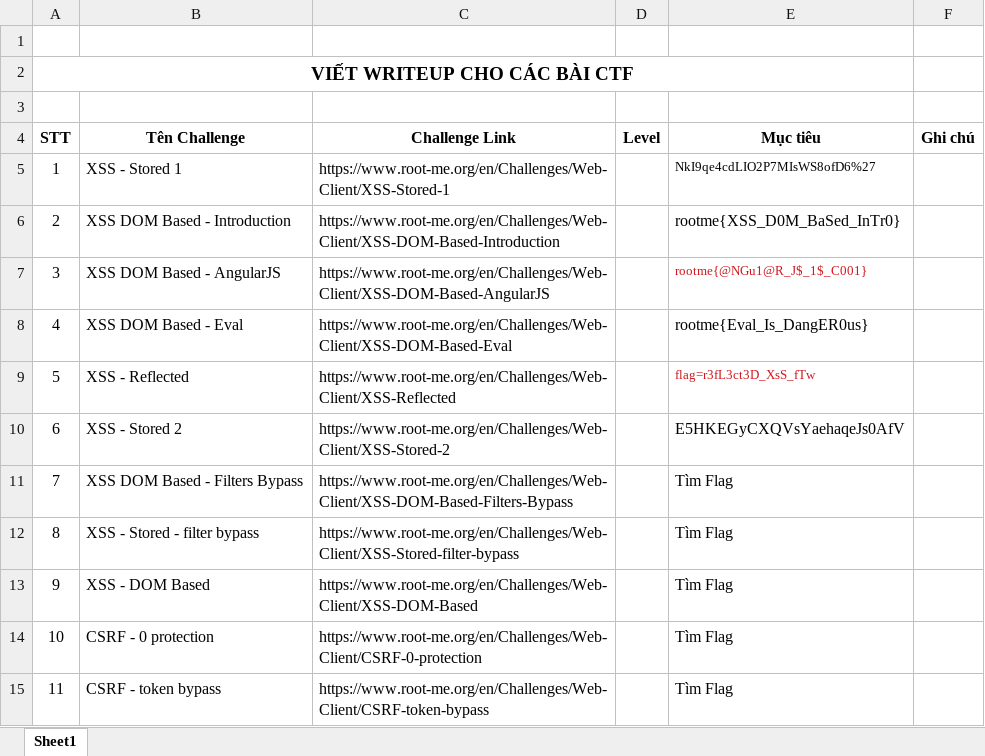
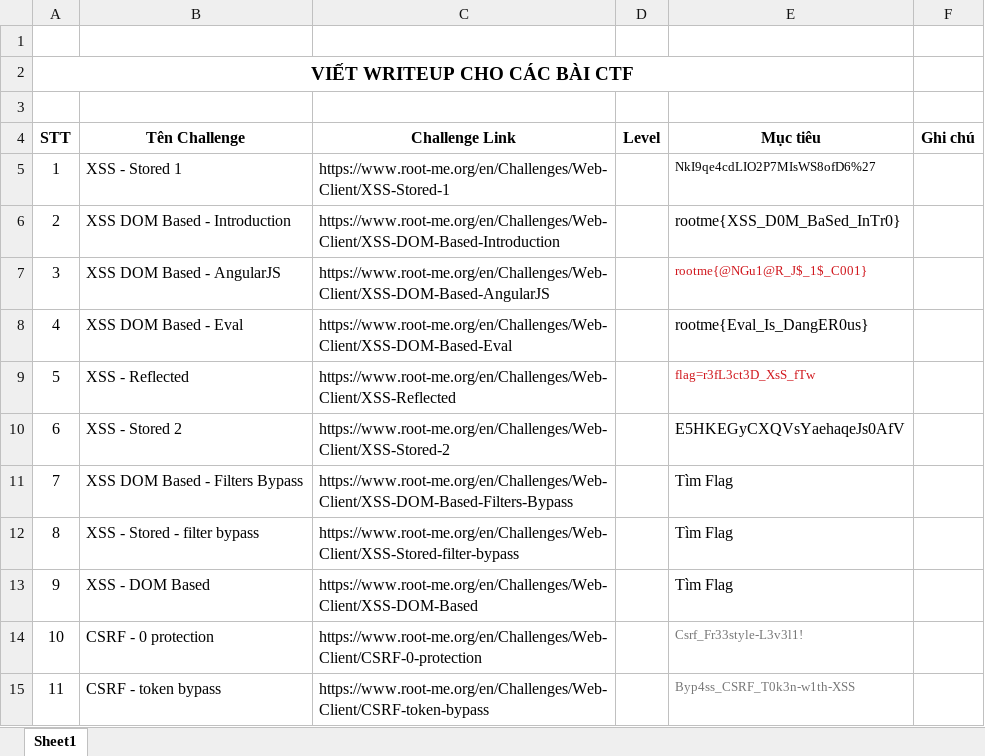
Before and after one commit to anhkiet1227/NT213_Web-and-Application-Security_Excercise, an Excel workbook: BT3456/Bài tập 4.1.xlsx, sheet Sheet1, drawn as a sheet; values as stored, in another font and other column widths than the file's, no borders; the diff names each change by its address in the sheet, - before the commit and + after, or states it on an @@ line.

```diff
--- a/BT3456/Bài tập 4.1.xlsx (sheet Sheet1)
+++ b/BT3456/Bài tập 4.1.xlsx (sheet Sheet1)
-E14 (Mục tiêu): Tìm Flag
+E14 (Mục tiêu): Csrf_Fr33style-L3v3l1!
-E14:E15 text colour: black
+E14:E15 text colour: #767676, text size: smaller
-E15 (Mục tiêu): Tìm Flag
+E15 (Mục tiêu): Byp4ss_CSRF_T0k3n-w1th-XSS
```
Also changed, not shown: 3 other files.
